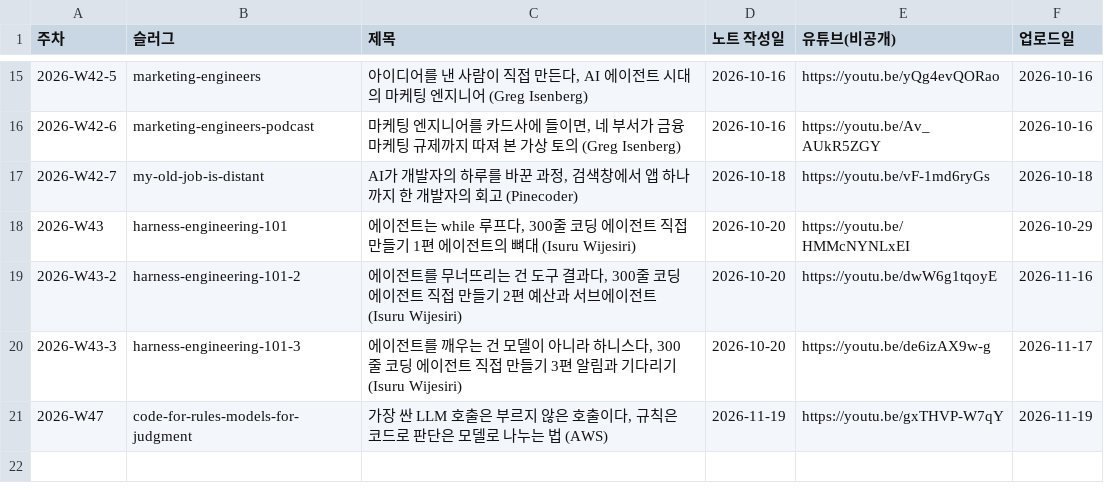
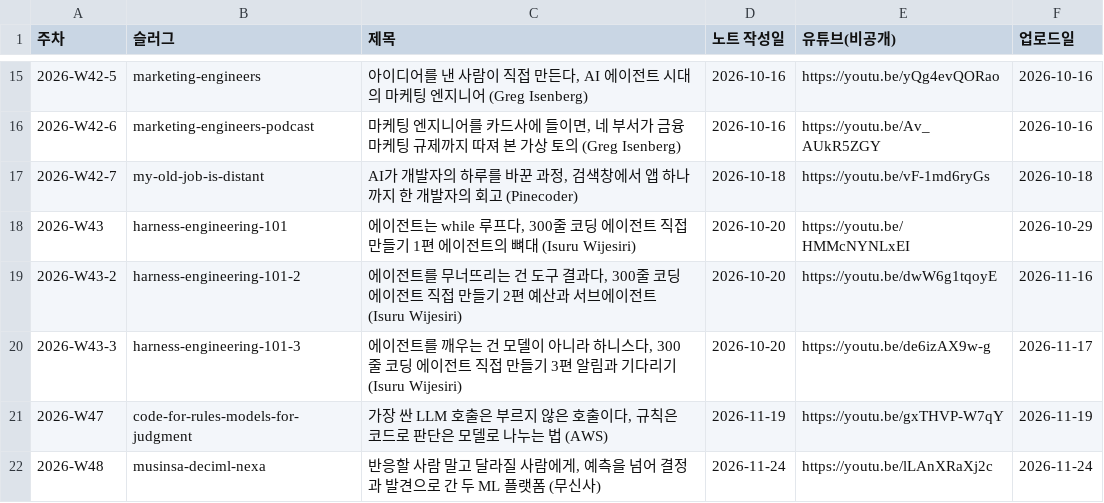
Before and after one commit to yoon-gu/compendium, a TSV file: video/episodes.tsv, drawn as a sheet; only a part is shown, gaps mark what is left out; the diff names each change by its address in the sheet, - before the commit and + after, or states it on an @@ line.

```diff
--- a/video/episodes.tsv
+++ b/video/episodes.tsv
+row 22: 2026-W48 | musinsa-deciml-nexa | 반응할 사람 말고 달라질 사람에게, 예측을 넘어 결정과 발견으로 간 두 ML 플랫폼 (무신사) | 2026-11-24 | https://youtu.be/lLAnXRaXj2c | 2026-11-24
```
Also changed, not shown: 29 other files.
